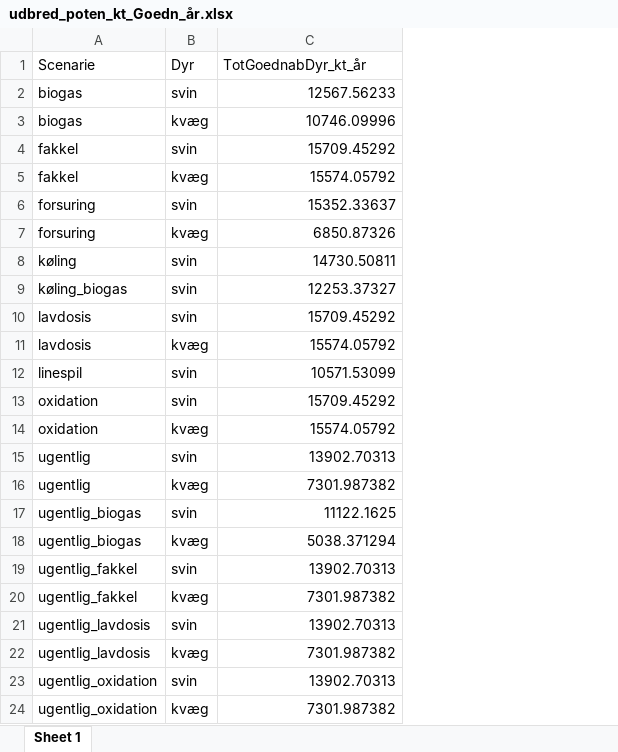
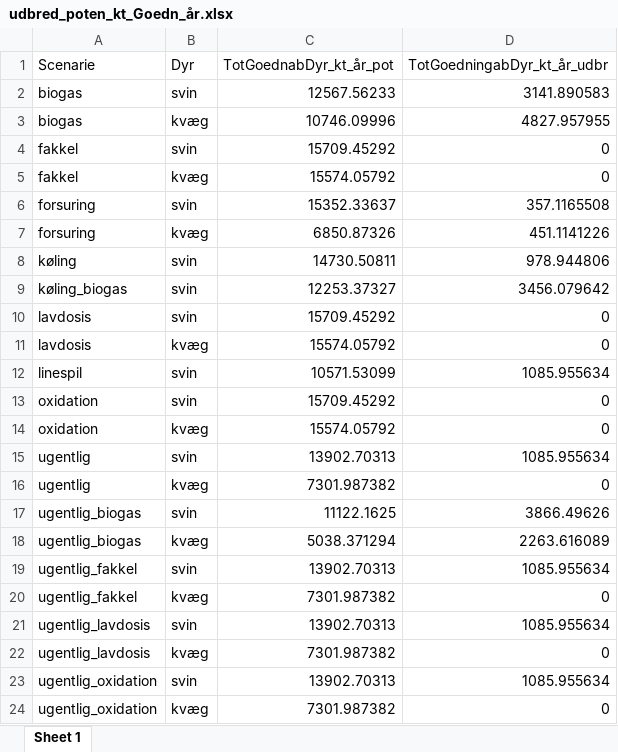
Before and after one commit to AU-BCE-EE/Dalby-2025-KVIK, an Excel workbook: output/udbred_poten_kt_Goedn_år.xlsx, sheet Sheet 1, drawn as a sheet; values as stored, in another font and other column widths than the file's, no borders; the diff names each change by its address in the sheet, - before the commit and + after, or states it on an @@ line.

```diff
--- a/output/udbred_poten_kt_Goedn_år.xlsx (sheet Sheet 1)
+++ b/output/udbred_poten_kt_Goedn_år.xlsx (sheet Sheet 1)
+column D (TotGoedningabDyr_kt_år_udbr), rows 2-24: 3141.890583 | 4827.957955 | 0 | 0 | 357.1165508 | 451.1141226 | 978.944806 | 3456.079642 | 0 | 0 | 1085.955634 | 0 | 0 | 1085.955634 | 0 | 3866.49626 | 2263.616089 | 1085.955634 | 0 | 1085.955634 | 0 | 1085.955634 | 0
-C1: TotGoednabDyr_kt_år
+C1: TotGoednabDyr_kt_år_pot
```
Also changed, not shown: output/emis_table_DyrSamlet_KVIK.xlsx, output/emis_table_KVIK.xlsx, 2 other files.
